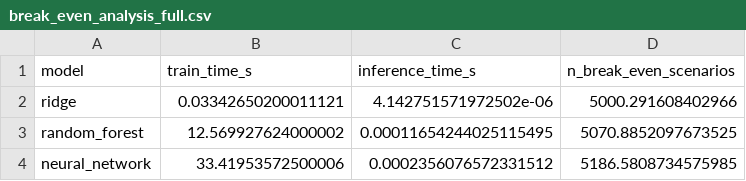
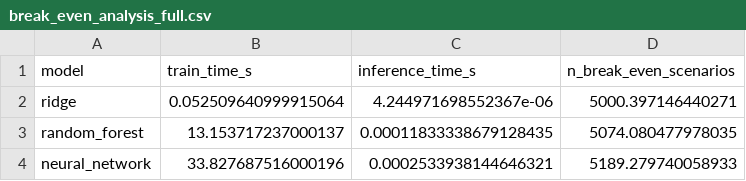
Before and after one commit to sulhos/Leonardo-Assignment, a CSV file: outputs/tables/break_even_analysis_full.csv, drawn as a sheet.

```diff
--- a/outputs/tables/break_even_analysis_full.csv
+++ b/outputs/tables/break_even_analysis_full.csv
@@ -1,4 +1,4 @@
 model,train_time_s,inference_time_s,n_break_even_scenarios
-ridge,0.03342650200011121,4.142751571972502e-06,5000.291608402966
-random_forest,12.569927624000002,0.00011654244025115495,5070.8852097673525
-neural_network,33.41953572500006,0.0002356076572331512,5186.5808734575985
+ridge,0.052509640999915064,4.244971698552367e-06,5000.397146440271
+random_forest,13.153717237000137,0.00011833338679128435,5074.080477978035
+neural_network,33.827687516000196,0.0002533938144646321,5189.279740058933
```
Also changed, not shown: outputs/tables/break_even_analysis.csv, 5 other files.
